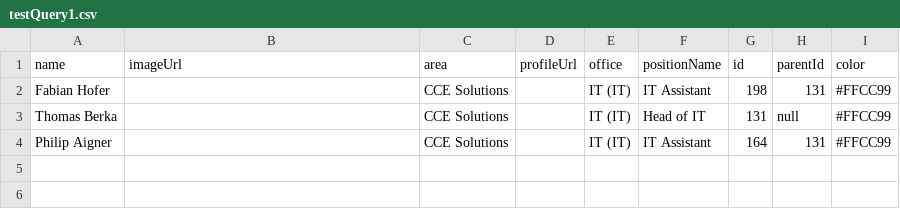
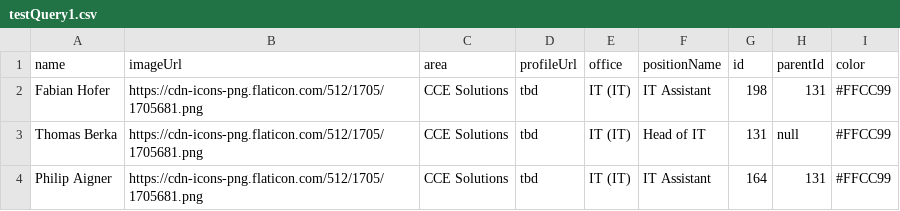
Before and after one commit to cceITDev/Organigramm, a CSV file: testQuery1.csv, drawn as a sheet.

Commit message:
't1'

```diff
--- a/testQuery1.csv
+++ b/testQuery1.csv
@@ -1,4 +1,4 @@
 name,imageUrl,area,profileUrl,office,positionName,id,parentId,color
-Fabian Hofer,,CCE Solutions,          ,IT (IT),IT Assistant,198,131,#FFCC99
-Thomas Berka,,CCE Solutions,          ,IT (IT),Head of IT,131,null,#FFCC99
-Philip Aigner,,CCE Solutions,          ,IT (IT),IT Assistant,164,131,#FFCC99
+Fabian Hofer,https://cdn-icons-png.flaticon.com/512/1705/1705681.png,CCE Solutions,tbd,IT (IT),IT Assistant,198,131,#FFCC99
+Thomas Berka,https://cdn-icons-png.flaticon.com/512/1705/1705681.png,CCE Solutions,tbd,IT (IT),Head of IT,131,null,#FFCC99
+Philip Aigner,https://cdn-icons-png.flaticon.com/512/1705/1705681.png,CCE Solutions,tbd,IT (IT),IT Assistant,164,131,#FFCC99
```
